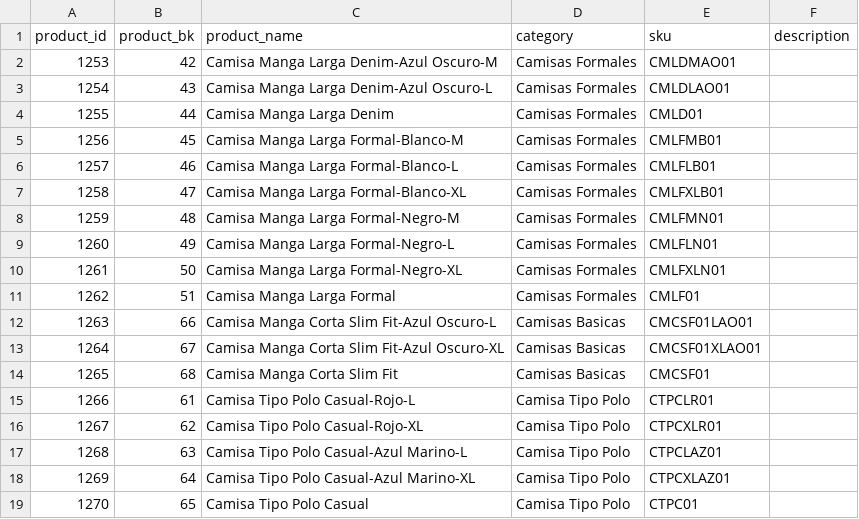
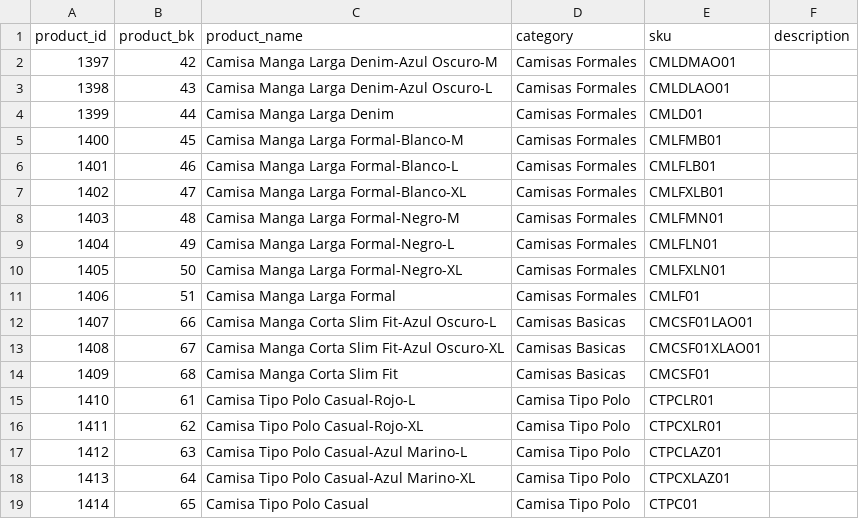
Before and after one commit to SalVhdz29/repo_especializacion_gp07, a CSV file: Fuentes/Power BI Sources/dim_catalog_product.csv, drawn as a sheet.

```diff
--- a/Fuentes/Power BI Sources/dim_catalog_product.csv
+++ b/Fuentes/Power BI Sources/dim_catalog_product.csv
@@ -1,19 +1,19 @@
 product_id,product_bk,product_name,category,sku,description
-1253,42,Camisa Manga Larga Denim-Azul Oscuro-M,Camisas Formales,CMLDMAO01,
-1254,43,Camisa Manga Larga Denim-Azul Oscuro-L,Camisas Formales,CMLDLAO01,
-1255,44,Camisa Manga Larga Denim,Camisas Formales,CMLD01,
-1256,45,Camisa Manga Larga Formal-Blanco-M,Camisas Formales,CMLFMB01,
-1257,46,Camisa Manga Larga Formal-Blanco-L,Camisas Formales,CMLFLB01,
-1258,47,Camisa Manga Larga Formal-Blanco-XL,Camisas Formales,CMLFXLB01,
-1259,48,Camisa Manga Larga Formal-Negro-M,Camisas Formales,CMLFMN01,
-1260,49,Camisa Manga Larga Formal-Negro-L,Camisas Formales,CMLFLN01,
-1261,50,Camisa Manga Larga Formal-Negro-XL,Camisas Formales,CMLFXLN01,
-1262,51,Camisa Manga Larga Formal,Camisas Formales,CMLF01,
-1263,66,Camisa Manga Corta Slim Fit-Azul Oscuro-L,Camisas Basicas,CMCSF01LAO01,
-1264,67,Camisa Manga Corta Slim Fit-Azul Oscuro-XL,Camisas Basicas,CMCSF01XLAO01,
-1265,68,Camisa Manga Corta Slim Fit,Camisas Basicas,CMCSF01,
-1266,61,Camisa Tipo Polo Casual-Rojo-L,Camisa Tipo Polo,CTPCLR01,
-1267,62,Camisa Tipo Polo Casual-Rojo-XL,Camisa Tipo Polo,CTPCXLR01,
-1268,63,Camisa Tipo Polo Casual-Azul Marino-L,Camisa Tipo Polo,CTPCLAZ01,
-1269,64,Camisa Tipo Polo Casual-Azul Marino-XL,Camisa Tipo Polo,CTPCXLAZ01,
-1270,65,Camisa Tipo Polo Casual,Camisa Tipo Polo,CTPC01,
+1397,42,Camisa Manga Larga Denim-Azul Oscuro-M,Camisas Formales,CMLDMAO01,
+1398,43,Camisa Manga Larga Denim-Azul Oscuro-L,Camisas Formales,CMLDLAO01,
+1399,44,Camisa Manga Larga Denim,Camisas Formales,CMLD01,
+1400,45,Camisa Manga Larga Formal-Blanco-M,Camisas Formales,CMLFMB01,
+1401,46,Camisa Manga Larga Formal-Blanco-L,Camisas Formales,CMLFLB01,
+1402,47,Camisa Manga Larga Formal-Blanco-XL,Camisas Formales,CMLFXLB01,
+1403,48,Camisa Manga Larga Formal-Negro-M,Camisas Formales,CMLFMN01,
+1404,49,Camisa Manga Larga Formal-Negro-L,Camisas Formales,CMLFLN01,
+1405,50,Camisa Manga Larga Formal-Negro-XL,Camisas Formales,CMLFXLN01,
+1406,51,Camisa Manga Larga Formal,Camisas Formales,CMLF01,
+1407,66,Camisa Manga Corta Slim Fit-Azul Oscuro-L,Camisas Basicas,CMCSF01LAO01,
+1408,67,Camisa Manga Corta Slim Fit-Azul Oscuro-XL,Camisas Basicas,CMCSF01XLAO01,
+1409,68,Camisa Manga Corta Slim Fit,Camisas Basicas,CMCSF01,
+1410,61,Camisa Tipo Polo Casual-Rojo-L,Camisa Tipo Polo,CTPCLR01,
+1411,62,Camisa Tipo Polo Casual-Rojo-XL,Camisa Tipo Polo,CTPCXLR01,
+1412,63,Camisa Tipo Polo Casual-Azul Marino-L,Camisa Tipo Polo,CTPCLAZ01,
+1413,64,Camisa Tipo Polo Casual-Azul Marino-XL,Camisa Tipo Polo,CTPCXLAZ01,
+1414,65,Camisa Tipo Polo Casual,Camisa Tipo Polo,CTPC01,
```
Also changed, not shown: Fuentes/Power BI Sources/dim_customer.csv, Fuentes/Power BI Sources/dim_product.csv, 11 other files.
